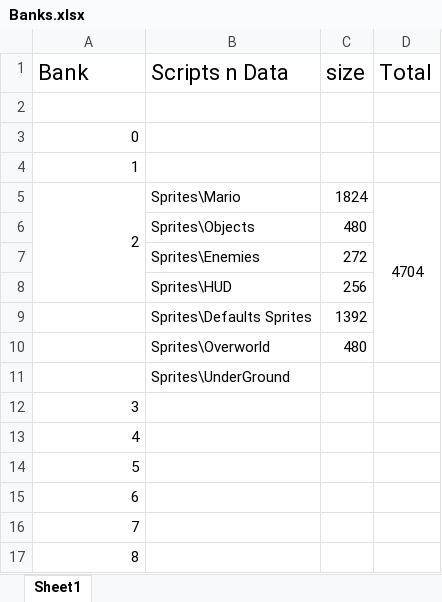
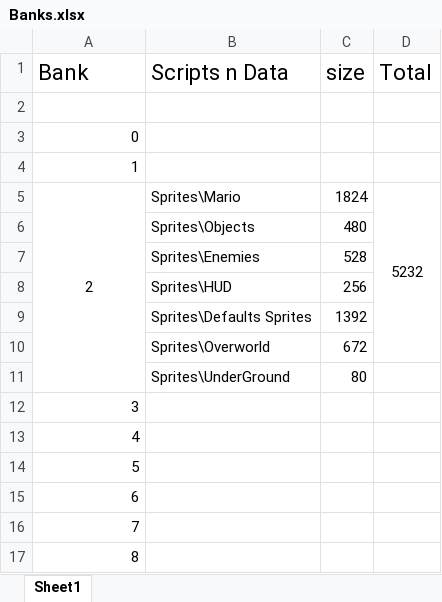
Before and after one commit to pingasinator/Mario-Wonderland, an Excel workbook: Banks.xlsx, sheet Sheet1, drawn as a sheet; only a part is shown; values as stored, in another font and other column widths than the file's, no borders; the diff names each change by its address in the sheet, - before the commit and + after, or states it on an @@ line.

```diff
--- a/Banks.xlsx (sheet Sheet1)
+++ b/Banks.xlsx (sheet Sheet1)
-A5 alignment: right
+A5 alignment: center
-A5:A8 merged
+A5:A11 merged
-D5 (Total): 4704
+D5 (Total): 5232
-C7 (size): 272
+C7 (size): 528
-C10 (size): 480
+C10 (size): 672
-C11 (size): (empty)
+C11 (size): 80
```
Also changed, not shown: 33 other files.
